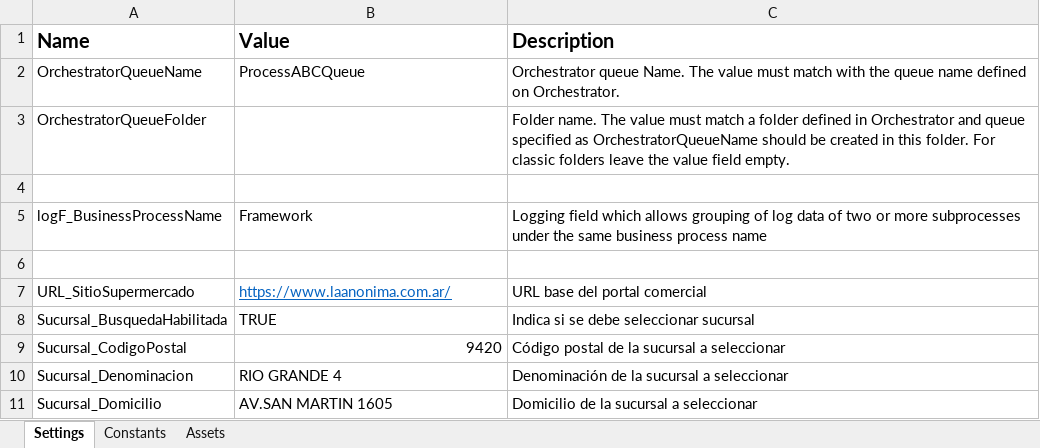
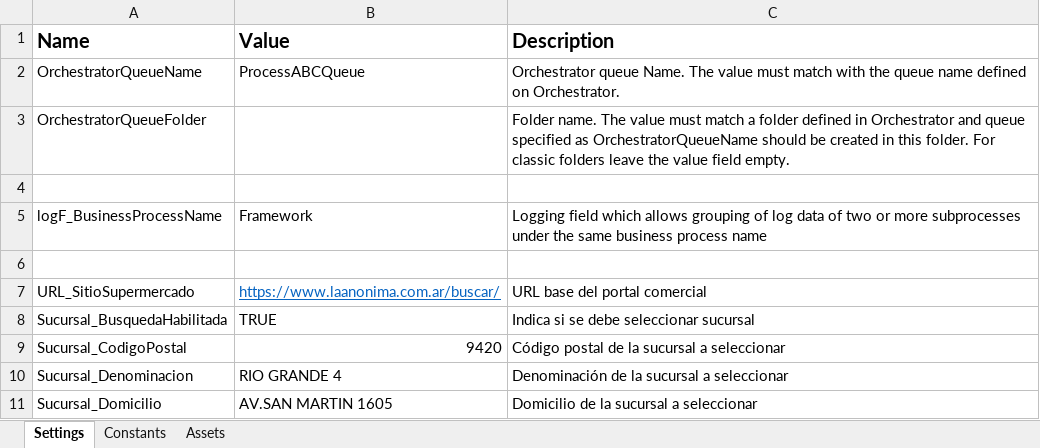
Before and after one commit to mamirabete/RecoleccionPrecio, an Excel workbook: Data/Config.xlsx, sheet Settings, drawn as a sheet; only a part is shown; values as stored, in another font and other column widths than the file's, no borders; the diff names each change by its address in the sheet, - before the commit and + after, or states it on an @@ line.

```diff
--- a/Data/Config.xlsx (sheet Settings)
+++ b/Data/Config.xlsx (sheet Settings)
-B7 (Value): https://www.laanonima.com.ar/
+B7 (Value): https://www.laanonima.com.ar/buscar/
```
Also changed, not shown: 39 other files.
